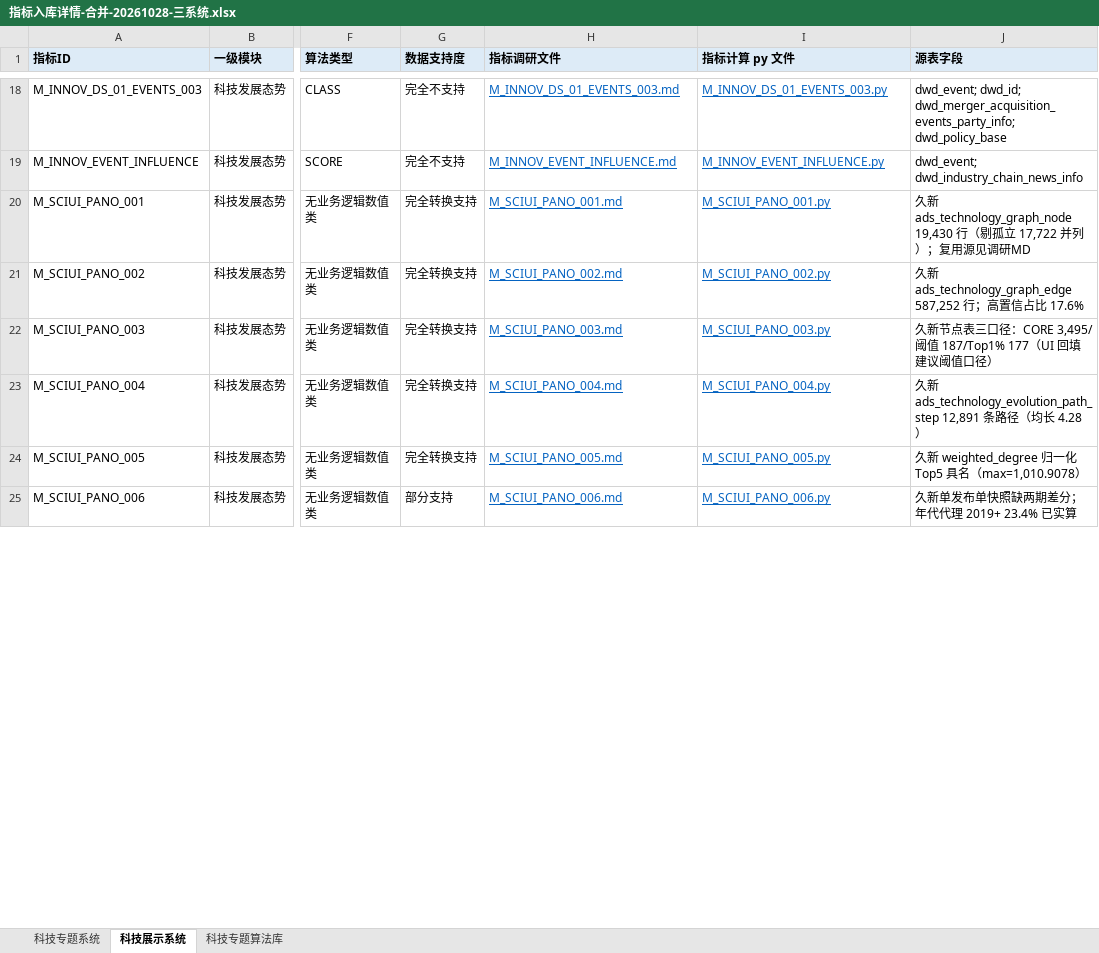
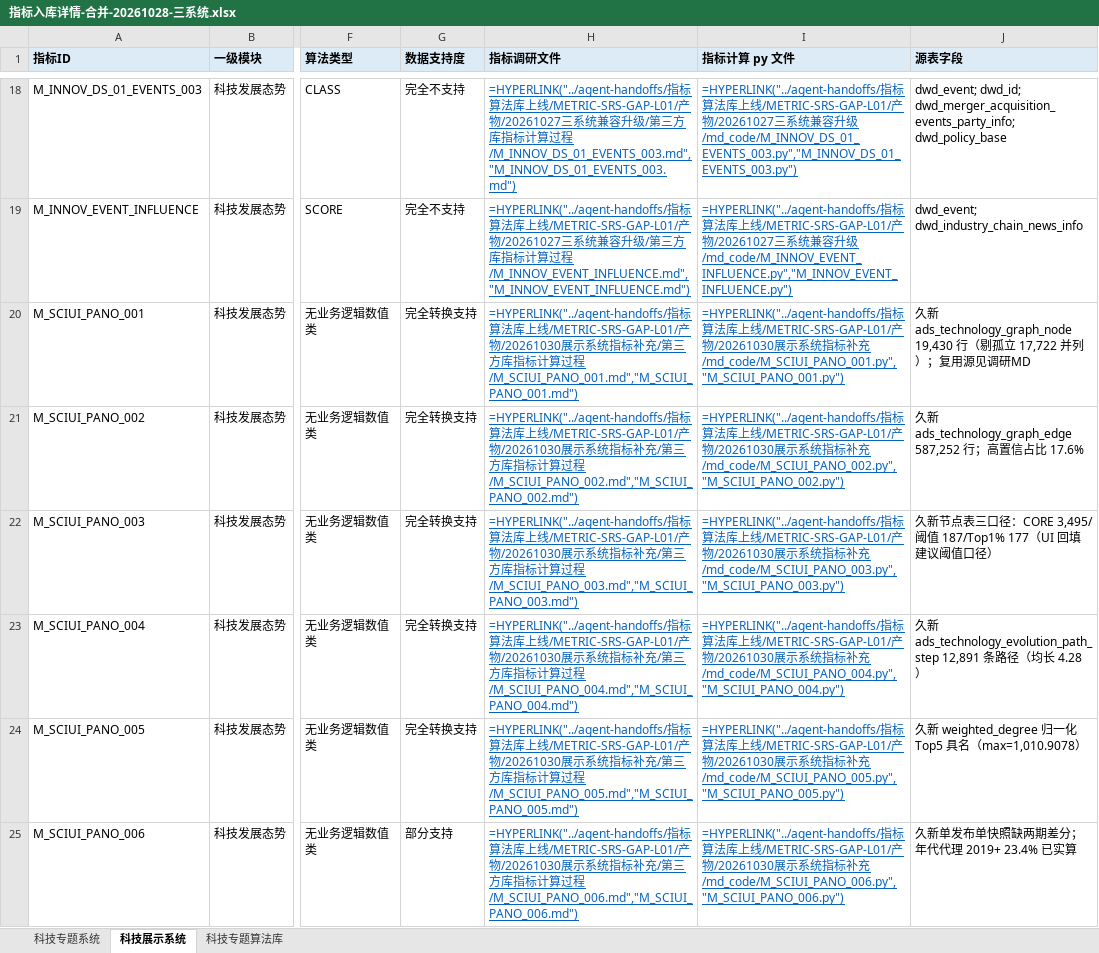
Before and after one commit to Marisolebxf/-, an Excel workbook: agent-delivery/metrics/指标入库详情-合并-20261028-三系统.xlsx, sheet 科技展示系统, drawn as a sheet; only a part is shown, gaps mark what is left out; values as stored, in another font and other column widths than the file's, no borders; formulas without a stored value are shown as written; the diff covers the shown part only; the diff names each change by its address in the sheet, - before the commit and + after, or states it on an @@ line.

```diff
--- a/agent-delivery/metrics/指标入库详情-合并-20261028-三系统.xlsx (sheet 科技展示系统)
+++ b/agent-delivery/metrics/指标入库详情-合并-20261028-三系统.xlsx (sheet 科技展示系统)
-H18 (指标调研文件): M_INNOV_DS_01_EVENTS_003.md
+H18 (指标调研文件): =HYPERLINK("../agent-handoffs/指标算法库上线/METRIC-SRS-GAP-L01/产物/20261027三系统兼容升级/第三方库指标计算过程/M_INNOV_DS_01_EVENTS_003.md","M_INNOV_DS_01_EVENTS_003.md")
-I18 (指标计算 py 文件): M_INNOV_DS_01_EVENTS_003.py
+I18 (指标计算 py 文件): =HYPERLINK("../agent-handoffs/指标算法库上线/METRIC-SRS-GAP-L01/产物/20261027三系统兼容升级/md_code/M_INNOV_DS_01_EVENTS_003.py","M_INNOV_DS_01_EVENTS_003.py")
-H19 (指标调研文件): M_INNOV_EVENT_INFLUENCE.md
+H19 (指标调研文件): =HYPERLINK("../agent-handoffs/指标算法库上线/METRIC-SRS-GAP-L01/产物/20261027三系统兼容升级/第三方库指标计算过程/M_INNOV_EVENT_INFLUENCE.md","M_INNOV_EVENT_INFLUENCE.md")
-I19 (指标计算 py 文件): M_INNOV_EVENT_INFLUENCE.py
+I19 (指标计算 py 文件): =HYPERLINK("../agent-handoffs/指标算法库上线/METRIC-SRS-GAP-L01/产物/20261027三系统兼容升级/md_code/M_INNOV_EVENT_INFLUENCE.py","M_INNOV_EVENT_INFLUENCE.py")
-H20 (指标调研文件): M_SCIUI_PANO_001.md
+H20 (指标调研文件): =HYPERLINK("../agent-handoffs/指标算法库上线/METRIC-SRS-GAP-L01/产物/20261030展示系统指标补充/第三方库指标计算过程/M_SCIUI_PANO_001.md","M_SCIUI_PANO_001.md")
-I20 (指标计算 py 文件): M_SCIUI_PANO_001.py
+I20 (指标计算 py 文件): =HYPERLINK("../agent-handoffs/指标算法库上线/METRIC-SRS-GAP-L01/产物/20261030展示系统指标补充/md_code/M_SCIUI_PANO_001.py","M_SCIUI_PANO_001.py")
-H21 (指标调研文件): M_SCIUI_PANO_002.md
+H21 (指标调研文件): =HYPERLINK("../agent-handoffs/指标算法库上线/METRIC-SRS-GAP-L01/产物/20261030展示系统指标补充/第三方库指标计算过程/M_SCIUI_PANO_002.md","M_SCIUI_PANO_002.md")
-I21 (指标计算 py 文件): M_SCIUI_PANO_002.py
+I21 (指标计算 py 文件): =HYPERLINK("../agent-handoffs/指标算法库上线/METRIC-SRS-GAP-L01/产物/20261030展示系统指标补充/md_code/M_SCIUI_PANO_002.py","M_SCIUI_PANO_002.py")
-H22 (指标调研文件): M_SCIUI_PANO_003.md
+H22 (指标调研文件): =HYPERLINK("../agent-handoffs/指标算法库上线/METRIC-SRS-GAP-L01/产物/20261030展示系统指标补充/第三方库指标计算过程/M_SCIUI_PANO_003.md","M_SCIUI_PANO_003.md")
-I22 (指标计算 py 文件): M_SCIUI_PANO_003.py
+I22 (指标计算 py 文件): =HYPERLINK("../agent-handoffs/指标算法库上线/METRIC-SRS-GAP-L01/产物/20261030展示系统指标补充/md_code/M_SCIUI_PANO_003.py","M_SCIUI_PANO_003.py")
-H23 (指标调研文件): M_SCIUI_PANO_004.md
+H23 (指标调研文件): =HYPERLINK("../agent-handoffs/指标算法库上线/METRIC-SRS-GAP-L01/产物/20261030展示系统指标补充/第三方库指标计算过程/M_SCIUI_PANO_004.md","M_SCIUI_PANO_004.md")
-I23 (指标计算 py 文件): M_SCIUI_PANO_004.py
+I23 (指标计算 py 文件): =HYPERLINK("../agent-handoffs/指标算法库上线/METRIC-SRS-GAP-L01/产物/20261030展示系统指标补充/md_code/M_SCIUI_PANO_004.py","M_SCIUI_PANO_004.py")
-H24 (指标调研文件): M_SCIUI_PANO_005.md
+H24 (指标调研文件): =HYPERLINK("../agent-handoffs/指标算法库上线/METRIC-SRS-GAP-L01/产物/20261030展示系统指标补充/第三方库指标计算过程/M_SCIUI_PANO_005.md","M_SCIUI_PANO_005.md")
-I24 (指标计算 py 文件): M_SCIUI_PANO_005.py
+I24 (指标计算 py 文件): =HYPERLINK("../agent-handoffs/指标算法库上线/METRIC-SRS-GAP-L01/产物/20261030展示系统指标补充/md_code/M_SCIUI_PANO_005.py","M_SCIUI_PANO_005.py")
-H25 (指标调研文件): M_SCIUI_PANO_006.md
+H25 (指标调研文件): =HYPERLINK("../agent-handoffs/指标算法库上线/METRIC-SRS-GAP-L01/产物/20261030展示系统指标补充/第三方库指标计算过程/M_SCIUI_PANO_006.md","M_SCIUI_PANO_006.md")
-I25 (指标计算 py 文件): M_SCIUI_PANO_006.py
+I25 (指标计算 py 文件): =HYPERLINK("../agent-handoffs/指标算法库上线/METRIC-SRS-GAP-L01/产物/20261030展示系统指标补充/md_code/M_SCIUI_PANO_006.py","M_SCIUI_PANO_006.py")
```
Also changed, not shown: 1564 edited cells elsewhere in this sheet, sheet 科技专题算法库, sheet 科技专题系统.
